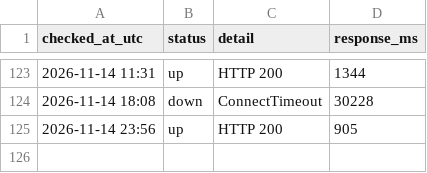
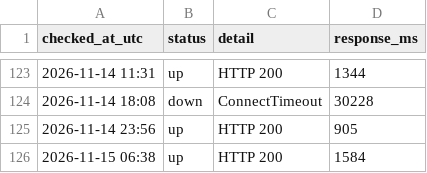
Before and after one commit to chl-kiev-ua/key-wayback, a CSV file: archive-log/availability.csv, drawn as a sheet; only a part is shown, gaps mark what is left out.

```diff
--- a/archive-log/availability.csv
+++ b/archive-log/availability.csv
@@ -125 +125,2 @@ checked_at_utc,status,detail,response_ms
 2026-11-14 23:56,up,HTTP 200,905
+2026-11-15 06:38,up,HTTP 200,1584
```
Also changed, not shown: 1 other file.
